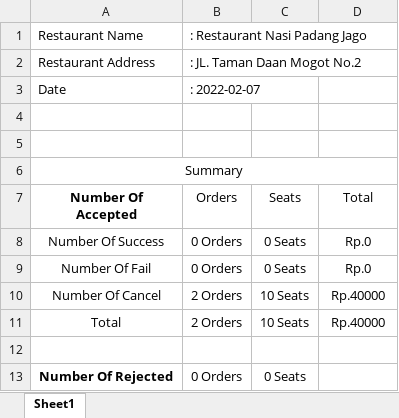
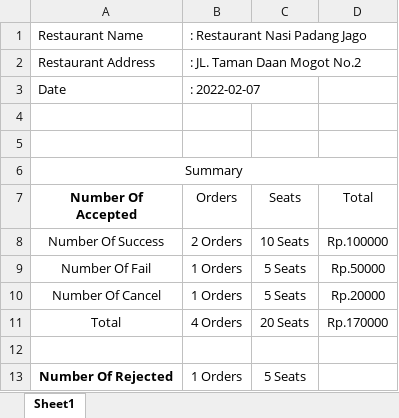
Before and after one commit to herlianto-github/Restobook, an Excel workbook: EXPORTEXCEL/Restaurant Nasi Padang Jago.xlsx, sheet Sheet1, drawn as a sheet; values as stored, in another font and other column widths than the file's, no borders; the diff names each change by its address in the sheet, - before the commit and + after, or states it on an @@ line.

Commit message:
fix export excel

```diff
--- a/EXPORTEXCEL/Restaurant Nasi Padang Jago.xlsx (sheet Sheet1)
+++ b/EXPORTEXCEL/Restaurant Nasi Padang Jago.xlsx (sheet Sheet1)
-B8 (Orders): 0 Orders
+B8 (Orders): 2 Orders
-C8 (Seats): 0 Seats
+C8 (Seats): 10 Seats
-D8 (Total): Rp.0
+D8 (Total): Rp.100000
-B9 (Orders): 0 Orders
+B9 (Orders): 1 Orders
-C9 (Seats): 0 Seats
+C9 (Seats): 5 Seats
-D9 (Total): Rp.0
+D9 (Total): Rp.50000
-B10 (Orders): 2 Orders
+B10 (Orders): 1 Orders
-C10 (Seats): 10 Seats
+C10 (Seats): 5 Seats
-D10 (Total): Rp.40000
+D10 (Total): Rp.20000
-B11 (Orders): 2 Orders
+B11 (Orders): 4 Orders
-C11 (Seats): 10 Seats
+C11 (Seats): 20 Seats
-D11 (Total): Rp.40000
+D11 (Total): Rp.170000
-B13 (Orders): 0 Orders
+B13 (Orders): 1 Orders
-C13 (Seats): 0 Seats
+C13 (Seats): 5 Seats
```
